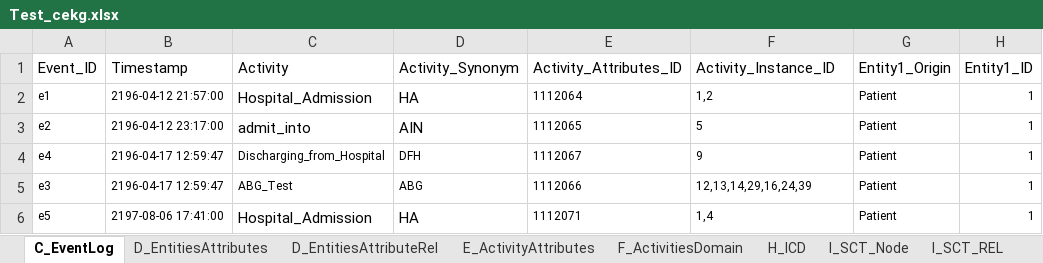
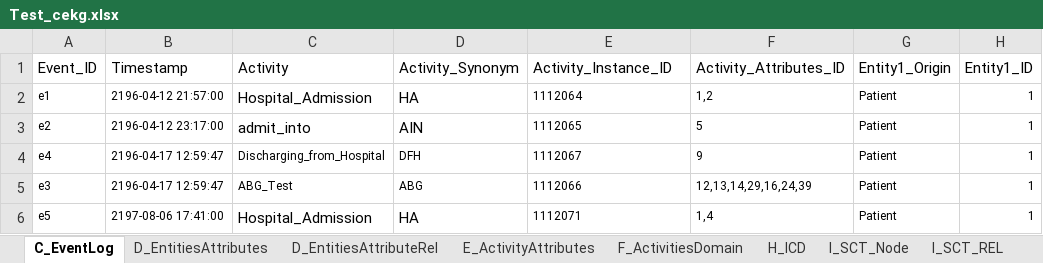
Before and after one commit to mnaeimaei/ClinicalEventKnowledgeGraphs_Web, an Excel workbook: Dataset/Test_cekg.xlsx, sheet C_EventLog, drawn as a sheet; only a part is shown; values as stored, in another font and other column widths than the file's, no borders; the diff names each change by its address in the sheet, - before the commit and + after, or states it on an @@ line.

Commit message:
Add files via upload

```diff
--- a/Dataset/Test_cekg.xlsx (sheet C_EventLog)
+++ b/Dataset/Test_cekg.xlsx (sheet C_EventLog)
-E1: Activity_Attributes_ID
+E1: Activity_Instance_ID
-F1: Activity_Instance_ID
+F1: Activity_Attributes_ID
```
